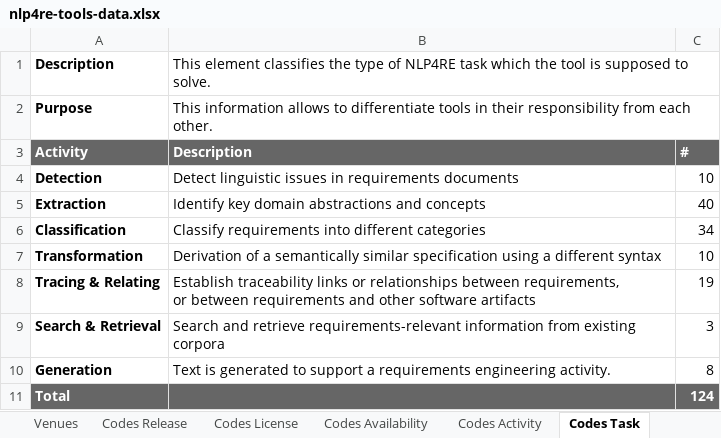
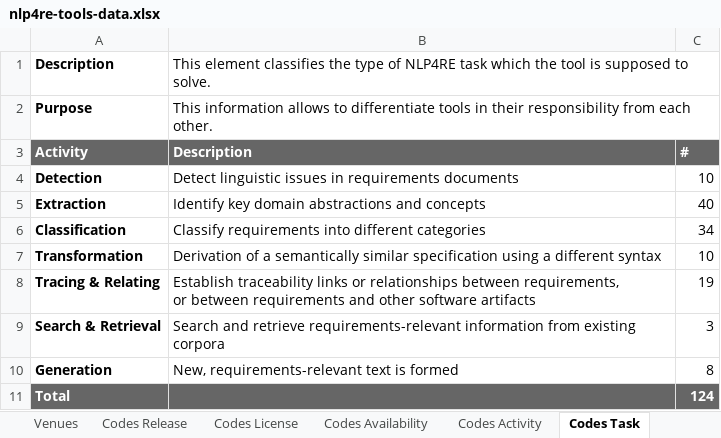
Before and after one commit to JulianFrattini/nlp4re-tools, an Excel workbook: replication/data/nlp4re-tools-data.xlsx, sheet Codes Task, drawn as a sheet; values as stored, in another font and other column widths than the file's, no borders; charts and pictures and conditional formats not drawn; the diff names each change by its address in the sheet, - before the commit and + after, or states it on an @@ line.

```diff
--- a/replication/data/nlp4re-tools-data.xlsx (sheet Codes Task)
+++ b/replication/data/nlp4re-tools-data.xlsx (sheet Codes Task)
-B10: Text is generated to support a requirements engineering activity.
+B10: New, requirements-relevant text is formed
```
Also changed, not shown: sheet Potential Articles, 5 other files.
